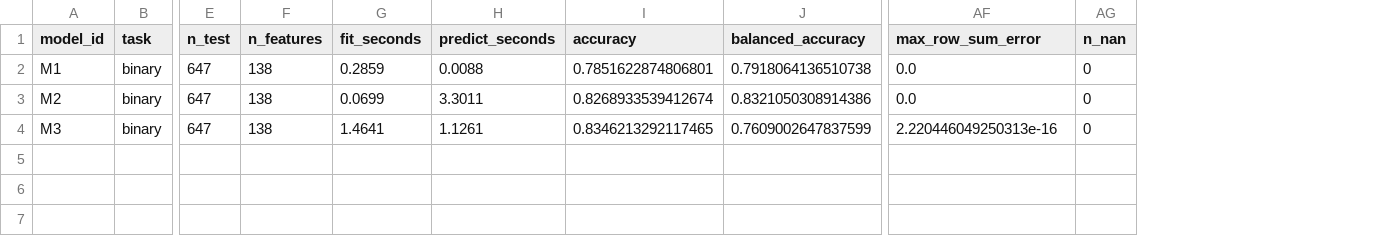
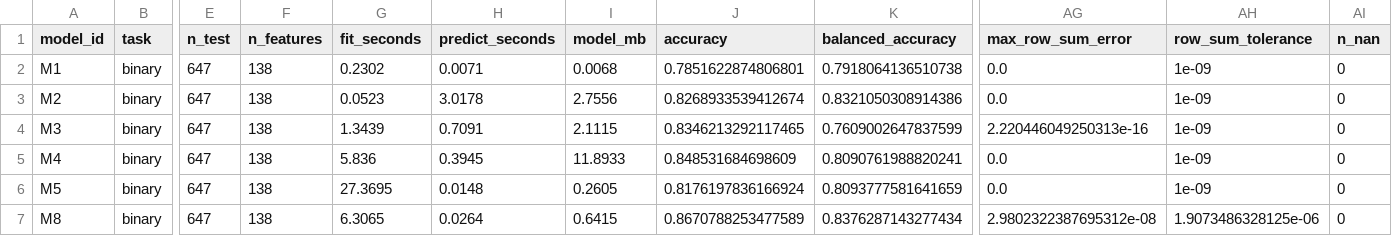
Before and after one commit to prathmesh-ahire/HeartGuard, a CSV file: outputs/04_models/baseline_smoke_metrics.csv, drawn as a sheet; only a part is shown, gaps mark what is left out; rows hold the shown columns only; the diff names each change by its address in the sheet, - before the commit and + after, or states it on an @@ line.

```diff
--- a/outputs/04_models/baseline_smoke_metrics.csv
+++ b/outputs/04_models/baseline_smoke_metrics.csv
+column I (model_mb), rows 2-4: 0.0068 | 2.7556 | 2.1115
+column AH (row_sum_tolerance), rows 2-4: all 1e-09
-G2 (fit_seconds): 0.2859
+G2 (fit_seconds): 0.2302
-H2 (predict_seconds): 0.0088
+H2 (predict_seconds): 0.0071
-G3 (fit_seconds): 0.0699
+G3 (fit_seconds): 0.0523
-H3 (predict_seconds): 3.3011
+H3 (predict_seconds): 3.0178
-G4 (fit_seconds): 1.4641
+G4 (fit_seconds): 1.3439
-H4 (predict_seconds): 1.1261
+H4 (predict_seconds): 0.7091
+row 5: M4 | binary | 647 | 138 | 5.836 | 0.3945 | 11.8933 | 0.848531684698609 | 0.8090761988820241 | 0.0 | 1e-09 | 0
+row 6: M5 | binary | 647 | 138 | 27.3695 | 0.0148 | 0.2605 | 0.8176197836166924 | 0.8093777581641659 | 0.0 | 1e-09 | 0
+row 7: M8 | binary | 647 | 138 | 6.3065 | 0.0264 | 0.6415 | 0.8670788253477589 | 0.8376287143277434 | 2.9802322387695312e-08 | 1.9073486328125e-06 | 0
```
Also changed, not shown: outputs/00_evidence_index/evidence_index.csv, outputs/04_models/model_search_spaces.csv, 19 other files.
